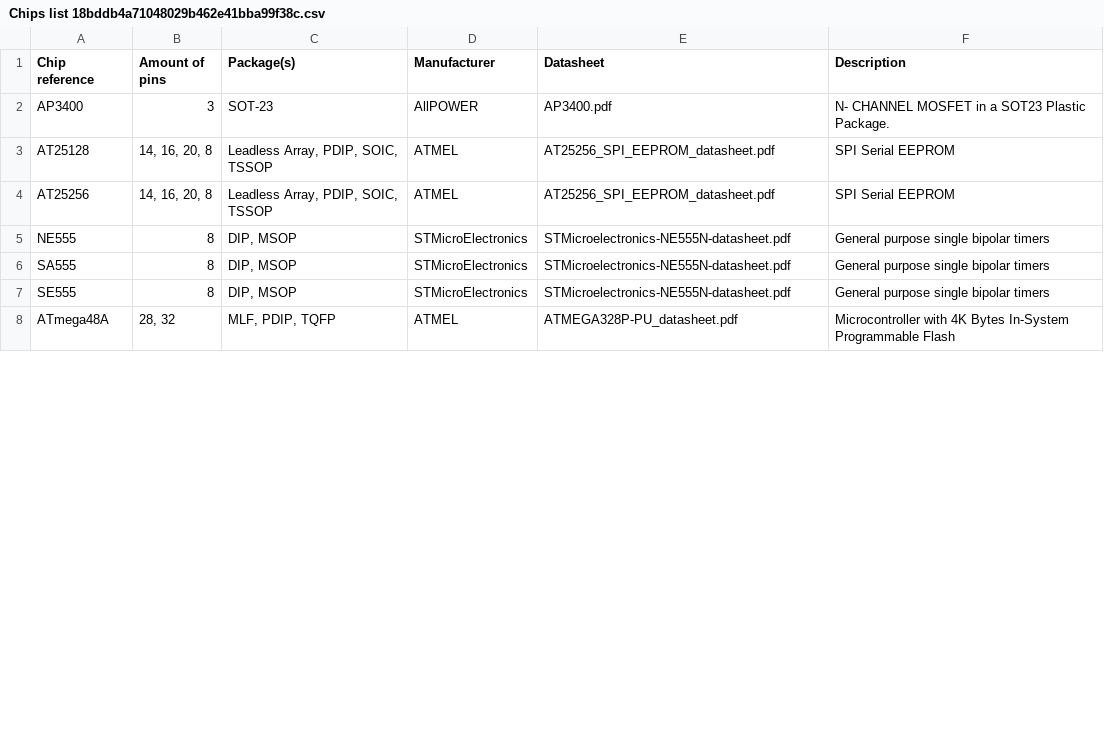
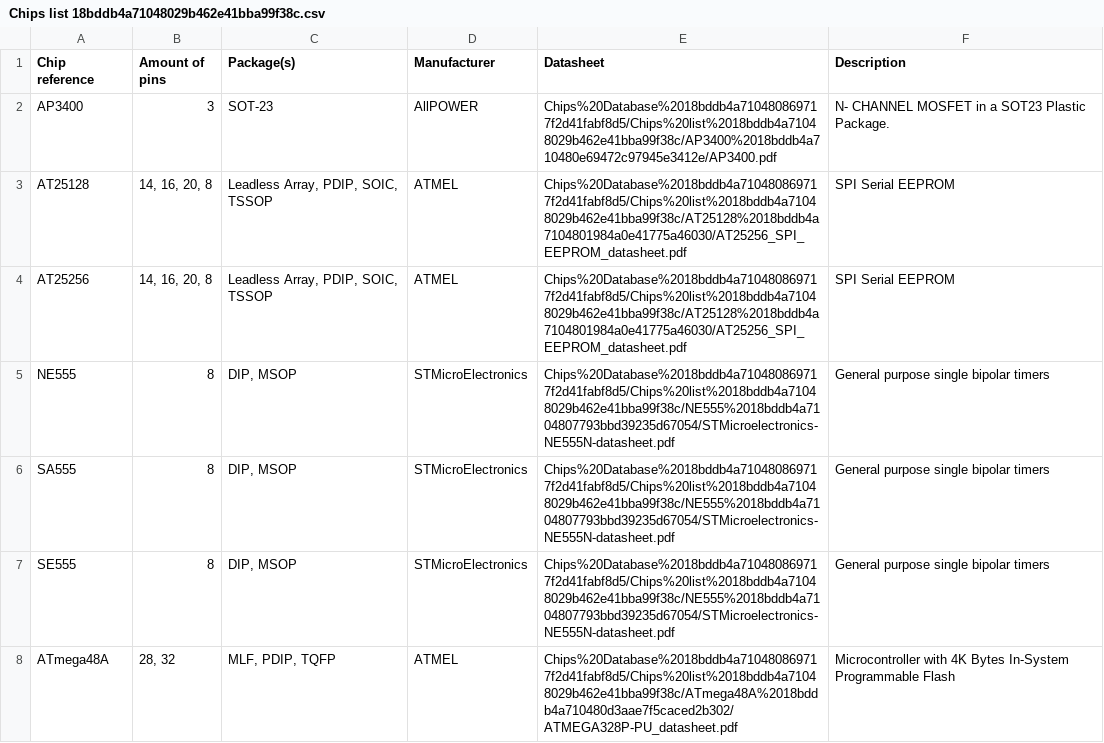
Before and after one commit to cyberwolf-2077/cyberwolf-2077.github.io, a CSV file: 986a22e38c07452eb5d5f69952526c17/Chips Database 18bddb4a710480869717f2d41fabf8d5/Chips list 18bddb4a71048029b462e41bba99f38c.csv, drawn as a sheet; only a part is shown; the diff covers the shown part only.

Commit message:
change chip db location

```diff
--- a/986a22e38c07452eb5d5f69952526c17/Chips Database 18bddb4a710480869717f2d41fabf8d5/Chips list 18bddb4a71048029b462e41bba99f38c.csv
+++ b/986a22e38c07452eb5d5f69952526c17/Chips Database 18bddb4a710480869717f2d41fabf8d5/Chips list 18bddb4a71048029b462e41bba99f38c.csv
@@ -1,11 +1,11 @@
 Chip reference,"Amount of pins ",Package(s),Manufacturer,Datasheet,Description
-AP3400,3,SOT-23,AllPOWER,AP3400.pdf,N- CHANNEL MOSFET in a SOT23 Plastic Package.
-AT25128,"14, 16, 20, 8","Leadless Array, PDIP, SOIC, TSSOP",ATMEL,AT25256_SPI_EEPROM_datasheet.pdf,SPI Serial EEPROM
-AT25256,"14, 16, 20, 8","Leadless Array, PDIP, SOIC, TSSOP",ATMEL,AT25256_SPI_EEPROM_datasheet.pdf,SPI Serial EEPROM
-NE555,8,"DIP, MSOP",STMicroElectronics,STMicroelectronics-NE555N-datasheet.pdf,"General purpose single bipolar timers
-"
-SA555,8,"DIP, MSOP",STMicroElectronics,STMicroelectronics-NE555N-datasheet.pdf,"General purpose single bipolar timers
-"
-SE555,8,"DIP, MSOP",STMicroElectronics,STMicroelectronics-NE555N-datasheet.pdf,"General purpose single bipolar timers
-"
-ATmega48A,"28, 32","MLF, PDIP, TQFP",ATMEL,ATMEGA328P-PU_datasheet.pdf,Microcontroller with 4K Bytes In-System Programmable Flash
+AP3400,3,SOT-23,AllPOWER,Chips%20Database%2018bddb4a710480869717f2d41fabf8d5/Chips%20list%2018bddb4a71048029b462e41bba99f38c/AP3400%2018bddb4a710480e69472c97945e3412e/AP3400.pdf,N- CHANNEL MOSFET in a SOT23 Plastic Package.
+AT25128,"14, 16, 20, 8","Leadless Array, PDIP, SOIC, TSSOP",ATMEL,Chips%20Database%2018bddb4a710480869717f2d41fabf8d5/Chips%20list%2018bddb4a71048029b462e41bba99f38c/AT25128%2018bddb4a7104801984a0e41775a46030/AT25256_SPI_EEPROM_datasheet.pdf,SPI Serial EEPROM
+AT25256,"14, 16, 20, 8","Leadless Array, PDIP, SOIC, TSSOP",ATMEL,Chips%20Database%2018bddb4a710480869717f2d41fabf8d5/Chips%20list%2018bddb4a71048029b462e41bba99f38c/AT25128%2018bddb4a7104801984a0e41775a46030/AT25256_SPI_EEPROM_datasheet.pdf,SPI Serial EEPROM
+NE555,8,"DIP, MSOP",STMicroElectronics,Chips%20Database%2018bddb4a710480869717f2d41fabf8d5/Chips%20list%2018bddb4a71048029b462e41bba99f38c/NE555%2018bddb4a7104807793bbd39235d67054/STMicroelectronics-NE555N-datasheet.pdf,"General purpose single bipolar timers
+"
+SA555,8,"DIP, MSOP",STMicroElectronics,Chips%20Database%2018bddb4a710480869717f2d41fabf8d5/Chips%20list%2018bddb4a71048029b462e41bba99f38c/NE555%2018bddb4a7104807793bbd39235d67054/STMicroelectronics-NE555N-datasheet.pdf,"General purpose single bipolar timers
+"
+SE555,8,"DIP, MSOP",STMicroElectronics,Chips%20Database%2018bddb4a710480869717f2d41fabf8d5/Chips%20list%2018bddb4a71048029b462e41bba99f38c/NE555%2018bddb4a7104807793bbd39235d67054/STMicroelectronics-NE555N-datasheet.pdf,"General purpose single bipolar timers
+"
+ATmega48A,"28, 32","MLF, PDIP, TQFP",ATMEL,Chips%20Database%2018bddb4a710480869717f2d41fabf8d5/Chips%20list%2018bddb4a71048029b462e41bba99f38c/ATmega48A%2018bddb4a710480d3aae7f5caced2b302/ATMEGA328P-PU_datasheet.pdf,Microcontroller with 4K Bytes In-System Programmable Flash
```
Also changed, not shown: 7 edited cells elsewhere in this file, 19 other files.
